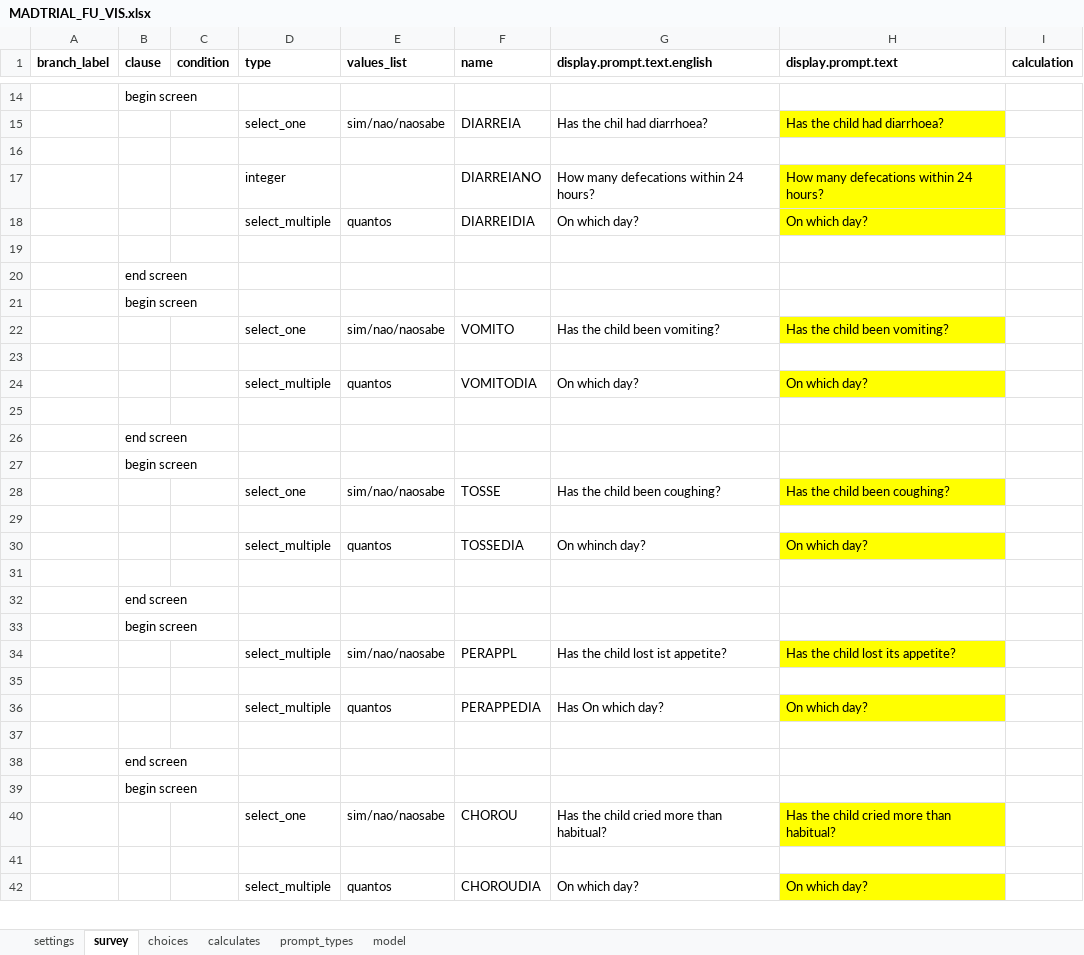
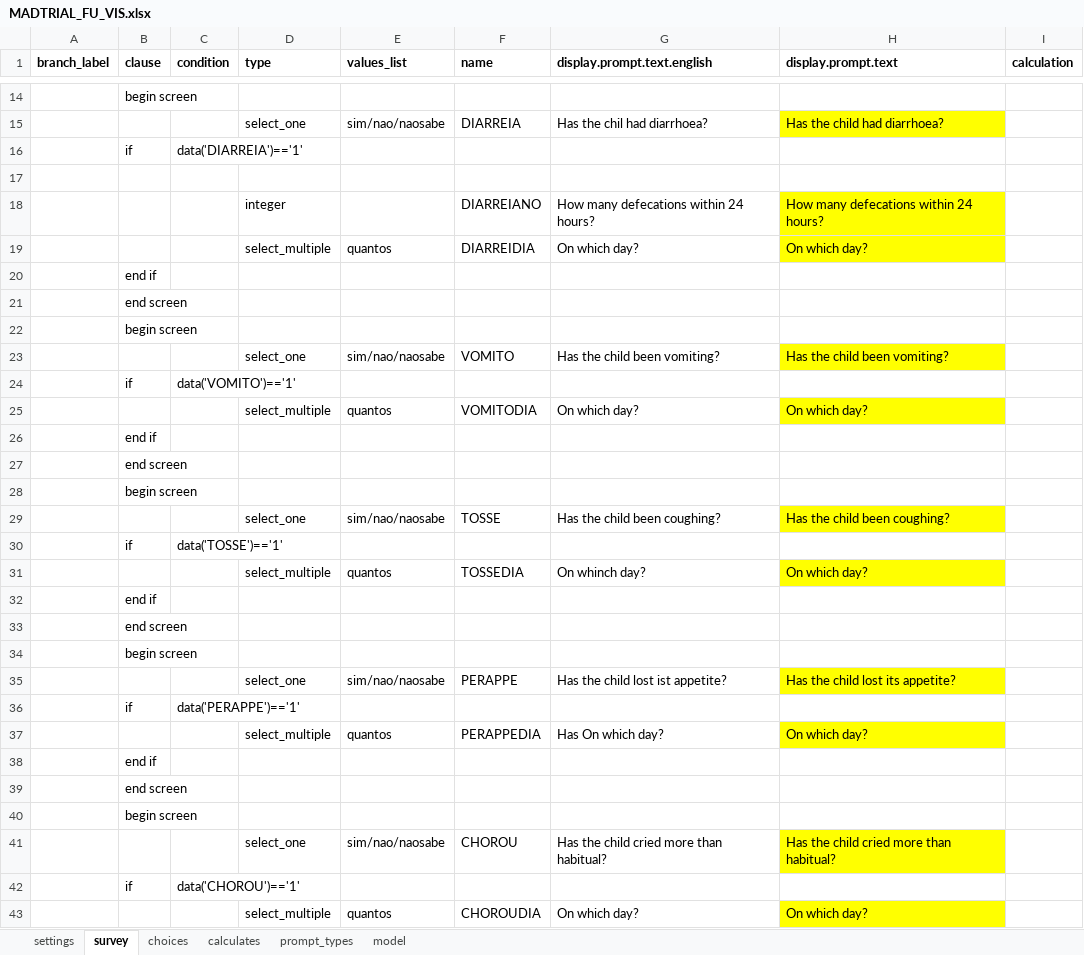
Before and after one commit to BandimHealthProject/MADtrail, an Excel workbook: app/config/tables/MADTRIAL_FU_VIS/Forms/MADTRIAL_FU_VIS/MADTRIAL_FU_VIS.xlsx, sheet survey, drawn as a sheet; only a part is shown, gaps mark what is left out; values as stored, in another font and other column widths than the file's, no borders; addresses are those after the commit; the diff covers the shown part only; the diff names each change by its address in the sheet, - before the commit and + after, or states it on an @@ line.

```diff
--- a/app/config/tables/MADTRIAL_FU_VIS/Forms/MADTRIAL_FU_VIS/MADTRIAL_FU_VIS.xlsx (sheet survey)
+++ b/app/config/tables/MADTRIAL_FU_VIS/Forms/MADTRIAL_FU_VIS/MADTRIAL_FU_VIS.xlsx (sheet survey)
+row 16:  | if | data('DIARREIA')=='1'
-B20 (clause): (empty)
+B20 (clause): end if
-row 24: (empty)
+row 24:  | if | data('VOMITO')=='1'
-B26 (clause): (empty)
+B26 (clause): end if
-row 30: (empty)
+row 30:  | if | data('TOSSE')=='1'
-B32 (clause): (empty)
+B32 (clause): end if
-D35 (type): select_multiple
+D35 (type): select_one
-F35 (name): PERAPPL
+F35 (name): PERAPPE
-row 36: (empty)
+row 36:  | if | data('PERAPPE')=='1'
-B38 (clause): (empty)
+B38 (clause): end if
-row 42: (empty)
+row 42:  | if | data('CHOROU')=='1'
```
Also changed, not shown: 19 edited cells elsewhere in this sheet, app/config/tables/MADTRIAL_FU_PHONE/Forms/MADTRIAL_FU_PHONE/MADTRIAL_FU_PHONE.xlsx, 3 other files.
